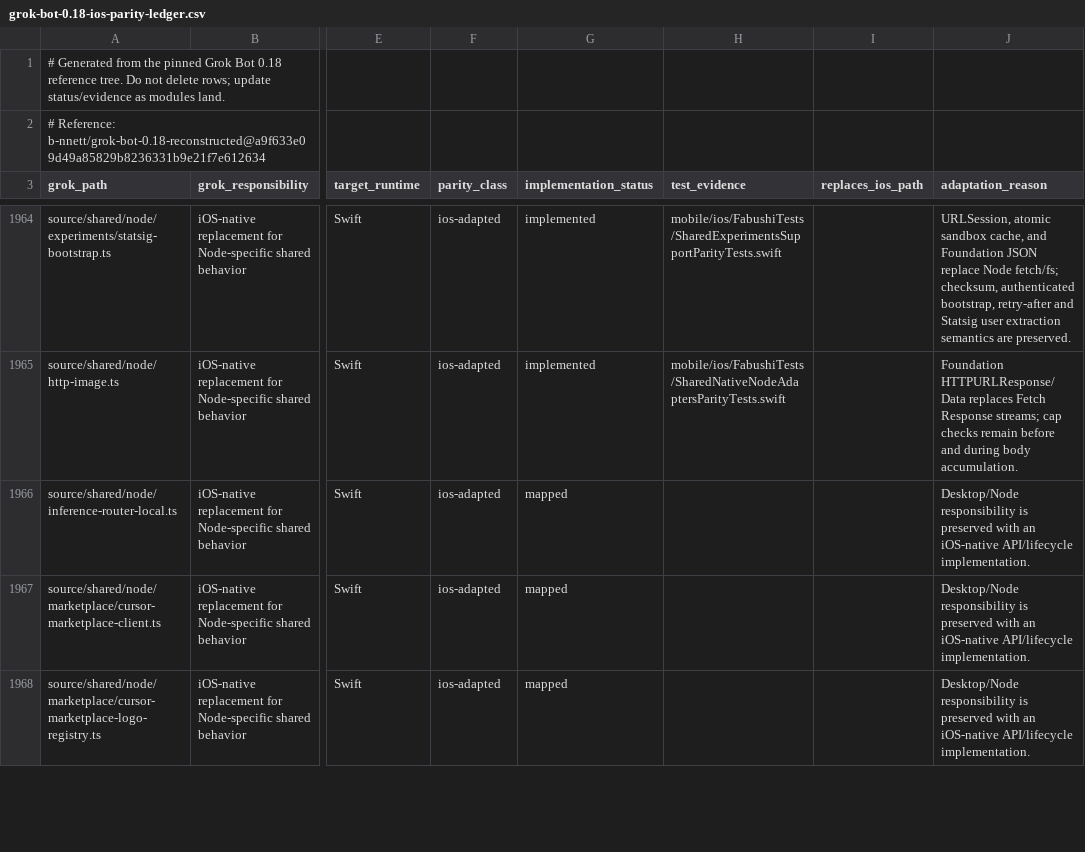
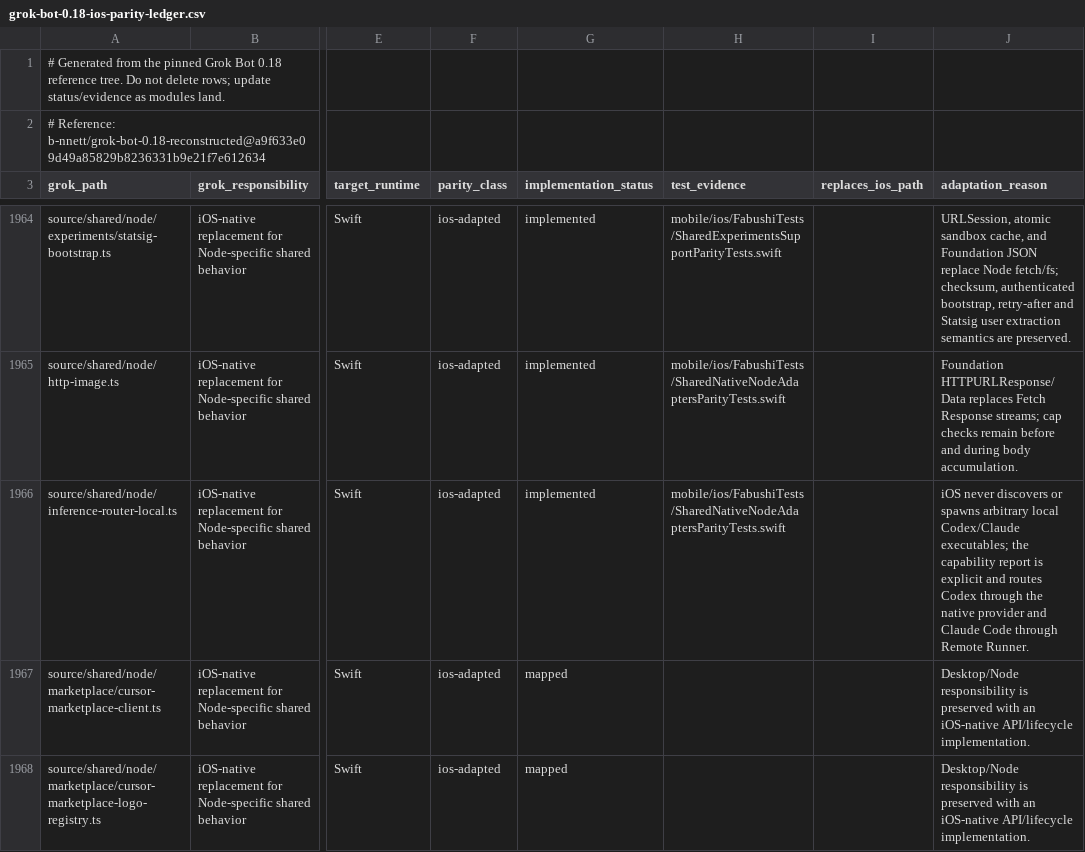
Before and after one commit to bhrumom/fabushi-ios, a CSV file: docs/parity/grok-bot-0.18-ios-parity-ledger.csv, drawn as a sheet; only a part is shown, gaps mark what is left out; the diff names each change by its address in the sheet, - before the commit and + after, or states it on an @@ line.

Commit message:
docs(ios-parity): record local inference adaptation evidence

```diff
--- a/docs/parity/grok-bot-0.18-ios-parity-ledger.csv
+++ b/docs/parity/grok-bot-0.18-ios-parity-ledger.csv
-G1966 (implementation_status): mapped
+G1966 (implementation_status): implemented
-H1966 (test_evidence): (empty)
+H1966 (test_evidence): mobile/ios/FabushiTests/SharedNativeNodeAdaptersParityTests.swift
-J1966 (adaptation_reason): Desktop/Node responsibility is preserved with an iOS-native API/lifecycle implementation.
+J1966 (adaptation_reason): iOS never discovers or spawns arbitrary local Codex/Claude executables; the capability report is explicit and routes Codex through the native provider and Claude Code through Remote Runner.
```
